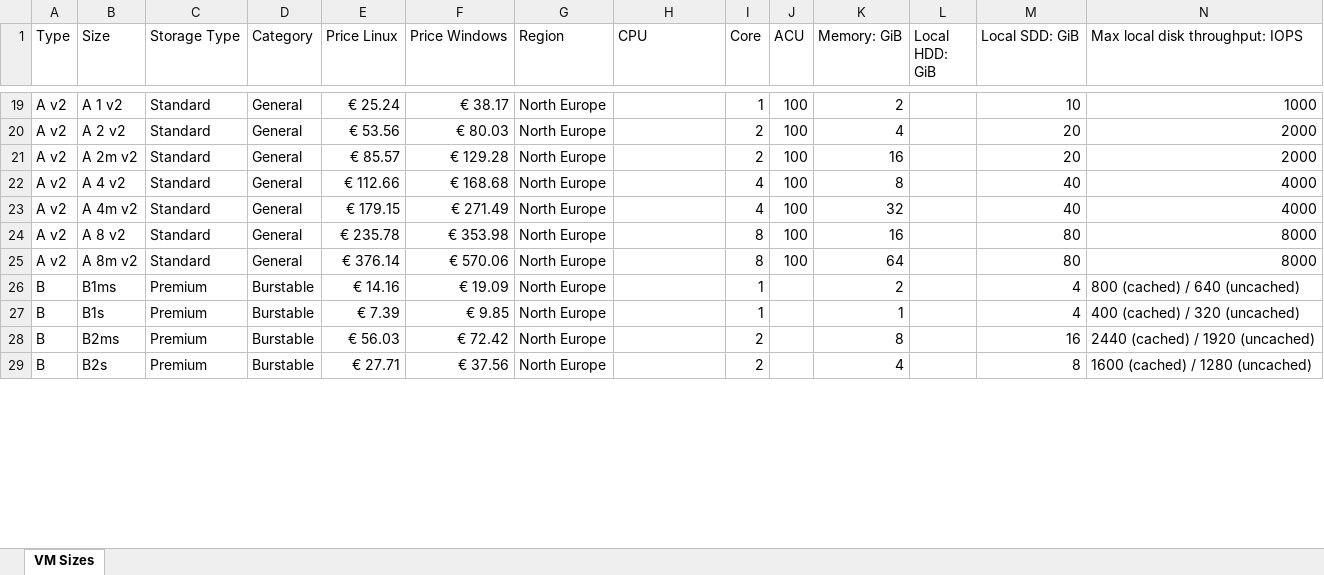
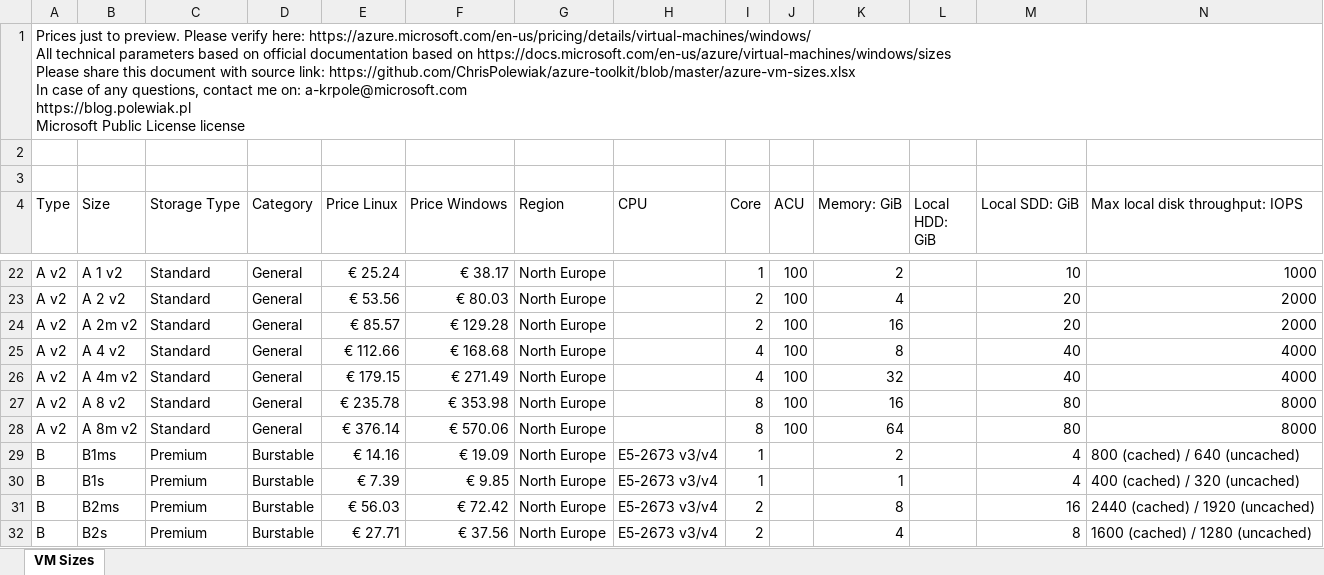
Before and after one commit to ChrisPolewiak/azure-toolkit, an Excel workbook: azure-vm-sizes.xlsx, sheet VM Sizes, drawn as a sheet; only a part is shown, gaps mark what is left out; values as stored, in another font and other column widths than the file's, no cell formats; table styles not drawn; addresses are those after the commit; rows hold the shown columns only; ↵ is a line break in a cell; the diff covers the shown part only; the diff names each change by its address in the sheet, - before the commit and + after, or states it on an @@ line.

Commit message:
Updated prices, added new SAP HANA VM sizes

```diff
--- a/azure-vm-sizes.xlsx (sheet VM Sizes)
+++ b/azure-vm-sizes.xlsx (sheet VM Sizes)
+row 1: Prices just to preview. Please verify here: https://azure.microsoft.com/en-us/pricing/details/virtual-machines/windows/ ↵ All technical parameters based on official documentation based on https://docs.microsoft.com/en-us/azure/virtual-machines/windows/sizes ↵ Please share this document with source link: https://github.com/ChrisPolewiak/azure-toolkit/blob/master/azure-vm-sizes.xlsx ↵ In case of any questions, contact me on: a-krpole@microsoft.com ↵ https://blog.polewiak.pl ↵ Microsoft Public License license
+row 2: (empty)
+row 3: (empty)
-H29:H32 (CPU): (empty)
+H29:H32 (CPU): E5-2673 v3/v4
```
Also changed, not shown: 30 added rows, 13 removed rows, 35 moved rows and 43 edited cells elsewhere in this sheet, cell formats, 2 other files.
